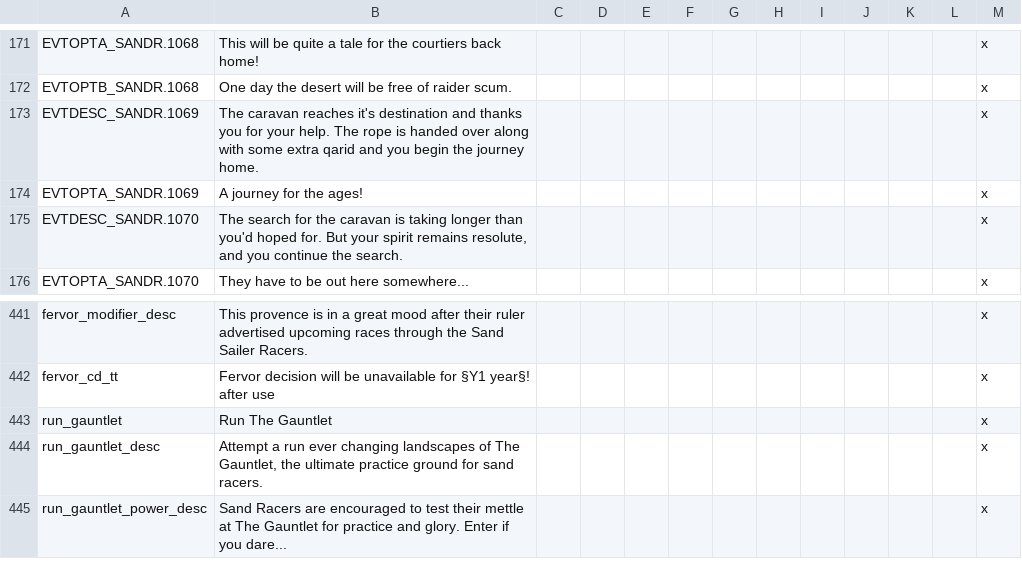
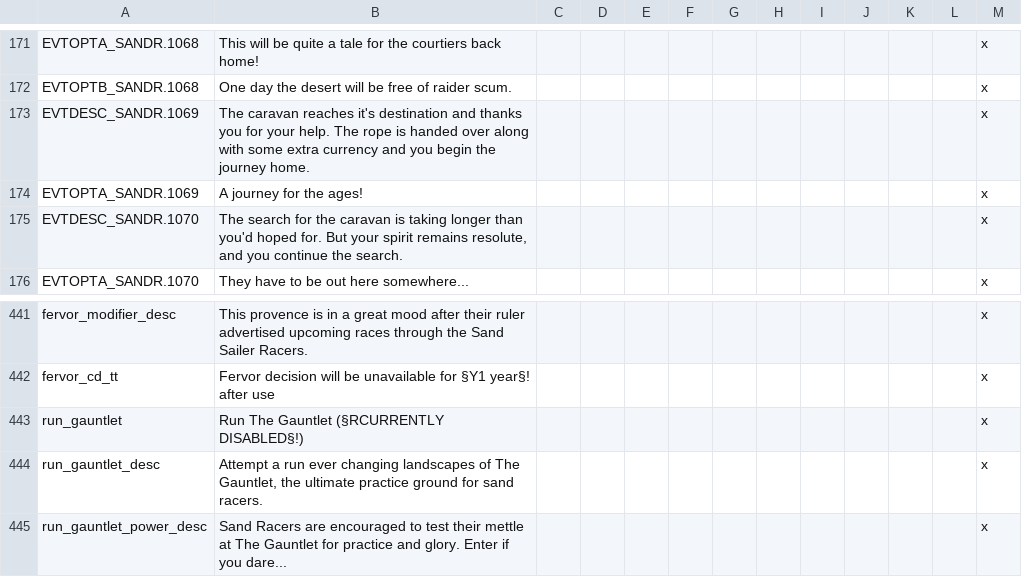
Before and after one commit to Rystic/ATLA-restored, a CSV file: avatar - four nations restored/localisation/ATLA_sand_sailer_society.csv, drawn as a sheet; only a part is shown, gaps mark what is left out.

Commit message:
more fixes/tweaks to sand sailer racers/disabled "run gauntlet" power
disabled until i can fix the mismatched event descriptions that show up.

```diff
--- a/avatar - four nations restored/localisation/ATLA_sand_sailer_society.csv
+++ b/avatar - four nations restored/localisation/ATLA_sand_sailer_society.csv
@@ -172,3 +172,3 @@ EVTOPTA_SANDR.1068;This will be quite a tale for the courtiers back home!;;;;;;;
 EVTOPTB_SANDR.1068;One day the desert will be free of raider scum.;;;;;;;;;;;x
-EVTDESC_SANDR.1069;The caravan reaches it's destination and thanks you for your help. The rope is handed over along with some extra qarid and you begin the journey home.;;;;;;;;;;;x
+EVTDESC_SANDR.1069;The caravan reaches it's destination and thanks you for your help. The rope is handed over along with some extra currency and you begin the journey home.;;;;;;;;;;;x
 EVTOPTA_SANDR.1069;A journey for the ages!;;;;;;;;;;;x
@@ -442,3 +442,3 @@ fervor_modifier_desc;This provence is in a great mood after their ruler advertis
 fervor_cd_tt;Fervor decision will be unavailable for §Y1 year§! after use;;;;;;;;;;;x
-run_gauntlet;Run The Gauntlet;;;;;;;;;;;x
+run_gauntlet;Run The Gauntlet (§RCURRENTLY DISABLED§!);;;;;;;;;;;x
 run_gauntlet_desc;Attempt a run ever changing landscapes of The Gauntlet, the ultimate practice ground for sand racers.;;;;;;;;;;;x
```
Also changed, not shown: 2 other files.
